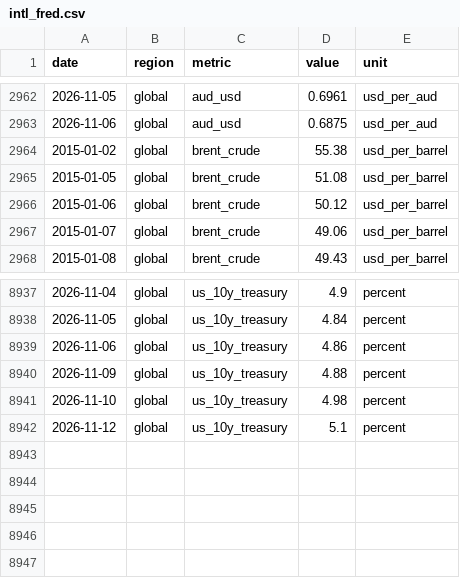
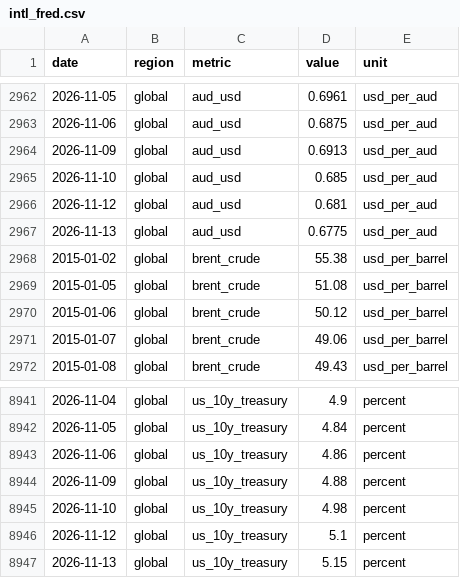
Before and after one commit to jackalexleonard-stack/victoria-housing-dashboard, a CSV file: data/series/intl_fred.csv, drawn as a sheet; only a part is shown, gaps mark what is left out.

```diff
--- a/data/series/intl_fred.csv
+++ b/data/series/intl_fred.csv
@@ -2963,2 +2963,6 @@ date,region,metric,value,unit
 2026-11-06,global,aud_usd,0.6875,usd_per_aud
+2026-11-09,global,aud_usd,0.6913,usd_per_aud
+2026-11-10,global,aud_usd,0.685,usd_per_aud
+2026-11-12,global,aud_usd,0.681,usd_per_aud
+2026-11-13,global,aud_usd,0.6775,usd_per_aud
 2015-01-02,global,brent_crude,55.38,usd_per_barrel
@@ -8942 +8946,2 @@ date,region,metric,value,unit
 2026-11-12,global,us_10y_treasury,5.1,percent
+2026-11-13,global,us_10y_treasury,5.15,percent
```
Also changed, not shown: data/series/au_hvi.csv, data/series/vic_hvi.csv, 27 other files.
